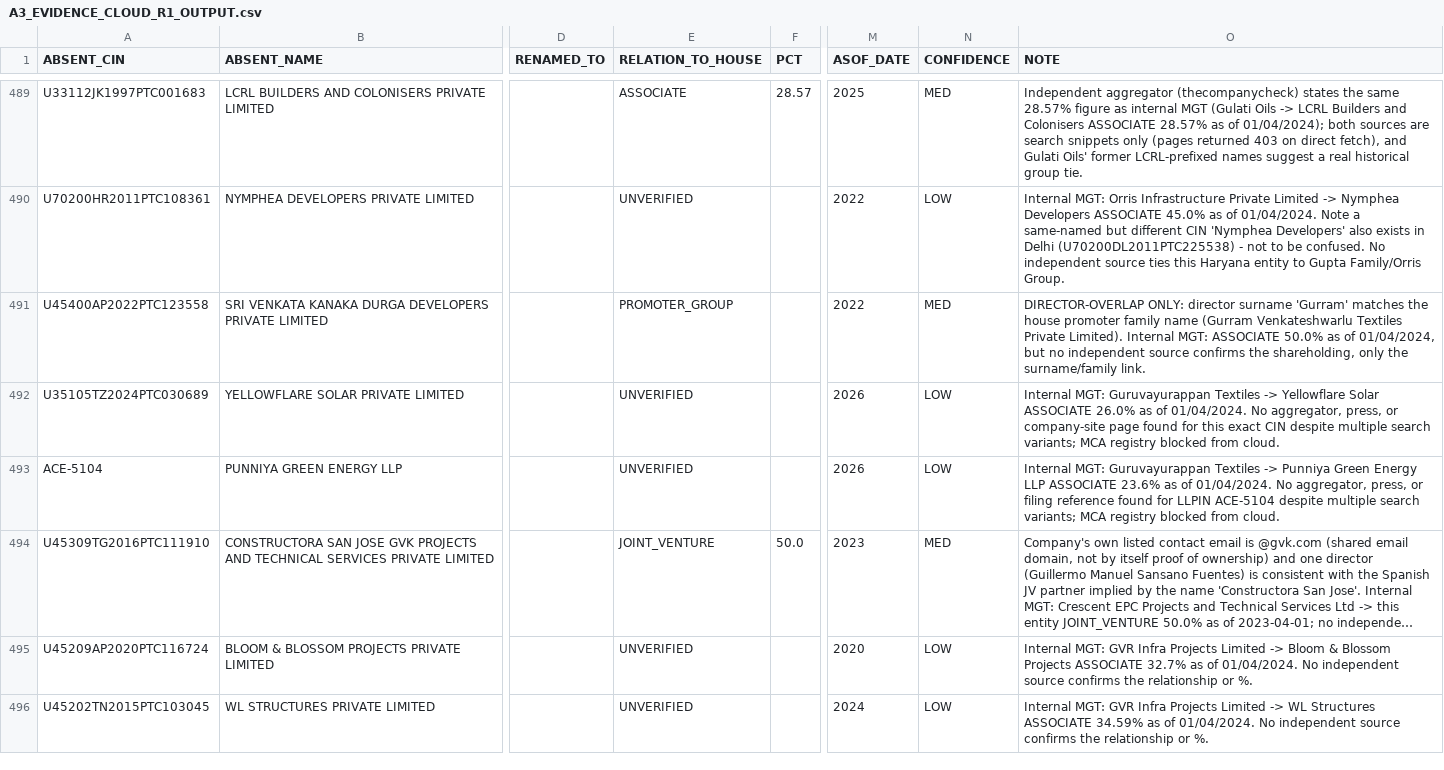
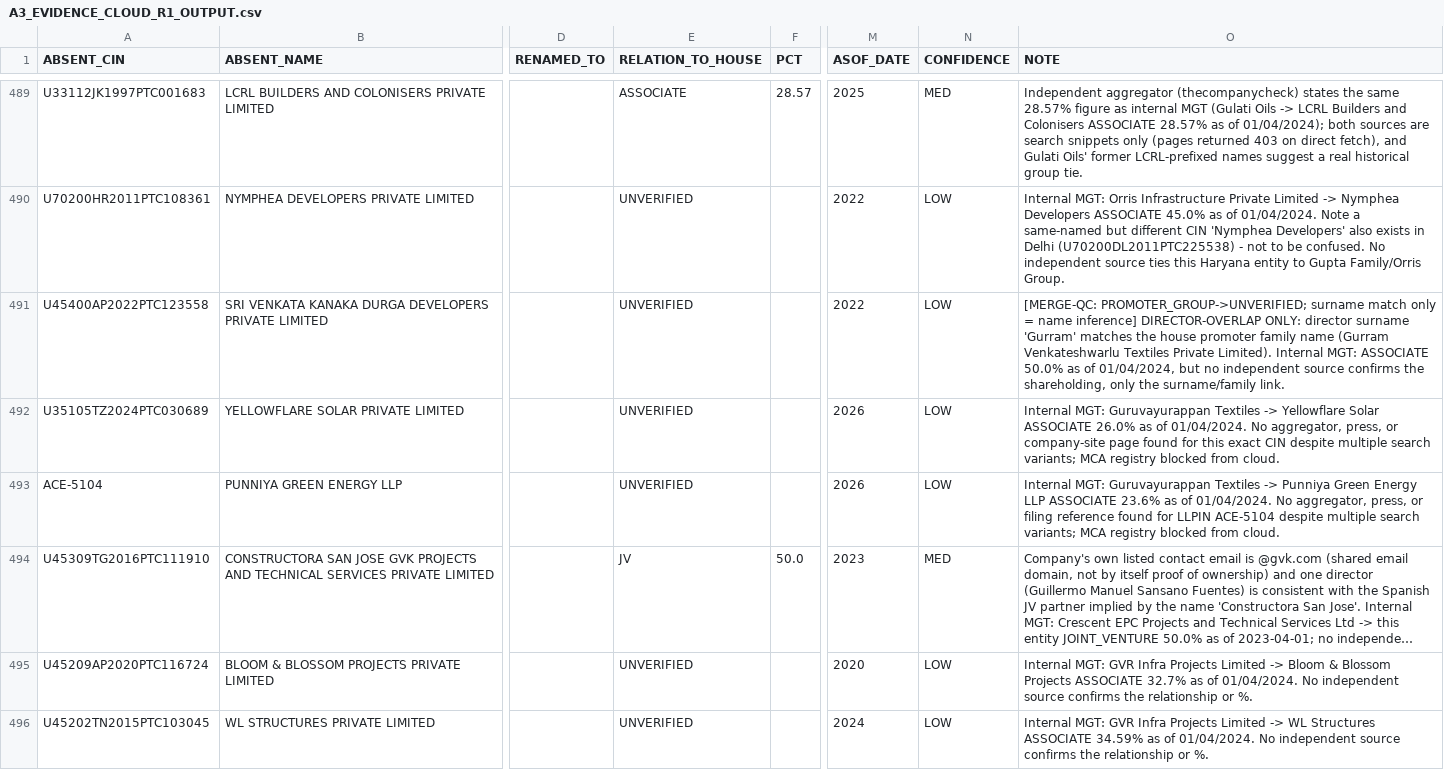
Before and after one commit to pavithra610-cell/claude, a CSV file: A3_ABSENT_LANE/A3_EVIDENCE_CLOUD_R1_OUTPUT.csv, drawn as a sheet; only a part is shown, gaps mark what is left out; long unchanged cells end in …; the diff names each change by its address in the sheet, - before the commit and + after, or states it on an @@ line.

```diff
--- a/A3_ABSENT_LANE/A3_EVIDENCE_CLOUD_R1_OUTPUT.csv
+++ b/A3_ABSENT_LANE/A3_EVIDENCE_CLOUD_R1_OUTPUT.csv
-E491 (RELATION_TO_HOUSE): PROMOTER_GROUP
+E491 (RELATION_TO_HOUSE): UNVERIFIED
-N491 (CONFIDENCE): MED
+N491 (CONFIDENCE): LOW
-O491 (NOTE): DIRECTOR-OVERLAP ONLY:…
+O491 (NOTE): [MERGE-QC: PROMOTER_GROUP->UNVERIFIED; surname match only = name inference] DIRECTOR-OVERLAP ONLY:…
-E494 (RELATION_TO_HOUSE): JOINT_VENTURE
+E494 (RELATION_TO_HOUSE): JV
```
Also changed, not shown: A3_ABSENT_LANE/cloud_blocks/BLOCK027_OUTPUT.csv.
